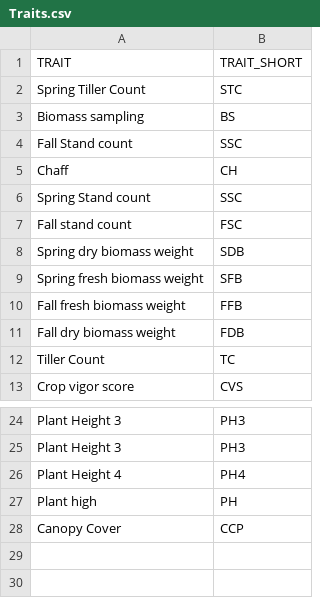
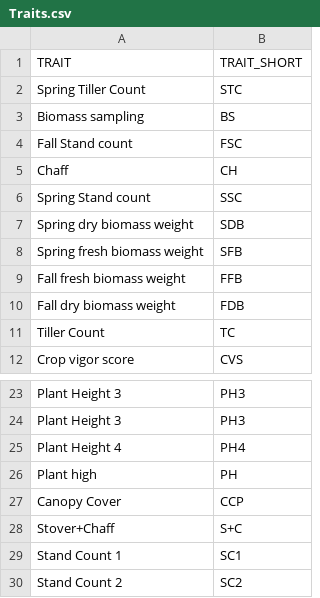
Before and after one commit to giordanon/IDataField-2.0, a CSV file: metadata/Traits.csv, drawn as a sheet; only a part is shown, gaps mark what is left out.

```diff
--- a/metadata/Traits.csv
+++ b/metadata/Traits.csv
@@ -3,6 +3,5 @@ Spring Tiller Count,STC
 Biomass sampling,BS
-Fall Stand count,SSC
+Fall Stand count,FSC
 Chaff,CH
 Spring Stand count,SSC
-Fall stand count ,FSC
 Spring dry biomass weight ,SDB
@@ -28 +27,4 @@ Plant  high,PH
 Canopy Cover ,CCP
+Stover+Chaff,S+C
+Stand Count 1,SC1
+Stand Count 2,SC2
```
Also changed, not shown: metadata/Labels.csv, metadata/Locations.csv, 17 other files.
